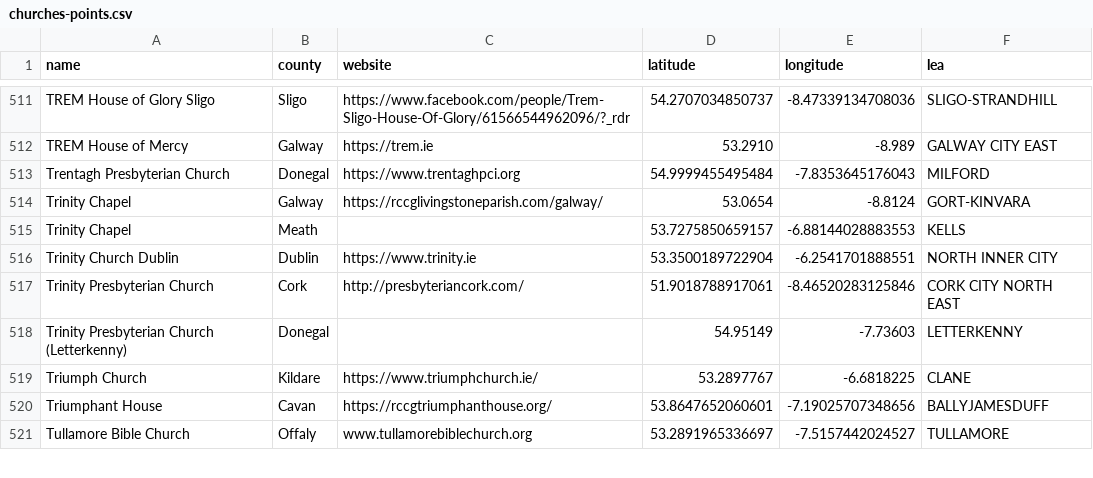
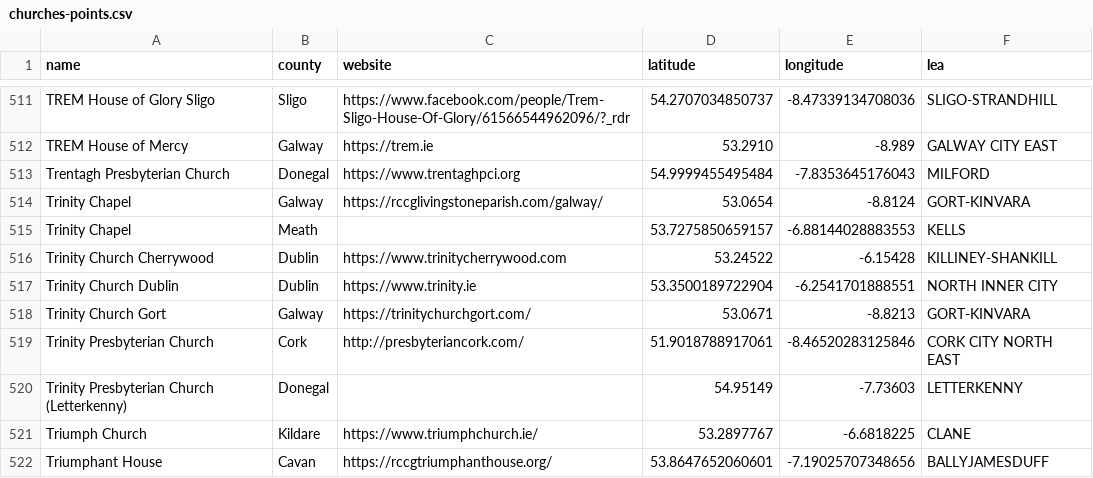
Before and after one commit to GluntaIreland/glunta-demographic-map, a CSV file: churches-points.csv, drawn as a sheet; only a part is shown, gaps mark what is left out; the shorter side is filled out with more unchanged rows.

Commit message:
Update churches-points.csv

```diff
--- a/churches-points.csv
+++ b/churches-points.csv
@@ -515,3 +515,5 @@ Trinity Chapel,Galway,https://rccglivingstoneparish.com/galway/,53.0654,-8.8124,
 Trinity Chapel,Meath,,53.7275850659157,-6.88144028883553,KELLS
+Trinity Church Cherrywood,Dublin,https://www.trinitycherrywood.com,53.24522,-6.15428,KILLINEY-SHANKILL
 Trinity Church Dublin,Dublin,https://www.trinity.ie,53.3500189722904,-6.2541701888551,NORTH INNER CITY
+Trinity Church Gort,Galway,https://trinitychurchgort.com/,53.0671,-8.8213,GORT-KINVARA
 Trinity Presbyterian Church,Cork,http://presbyteriancork.com/,51.9018788917061,-8.46520283125846,CORK CITY NORTH EAST
```
